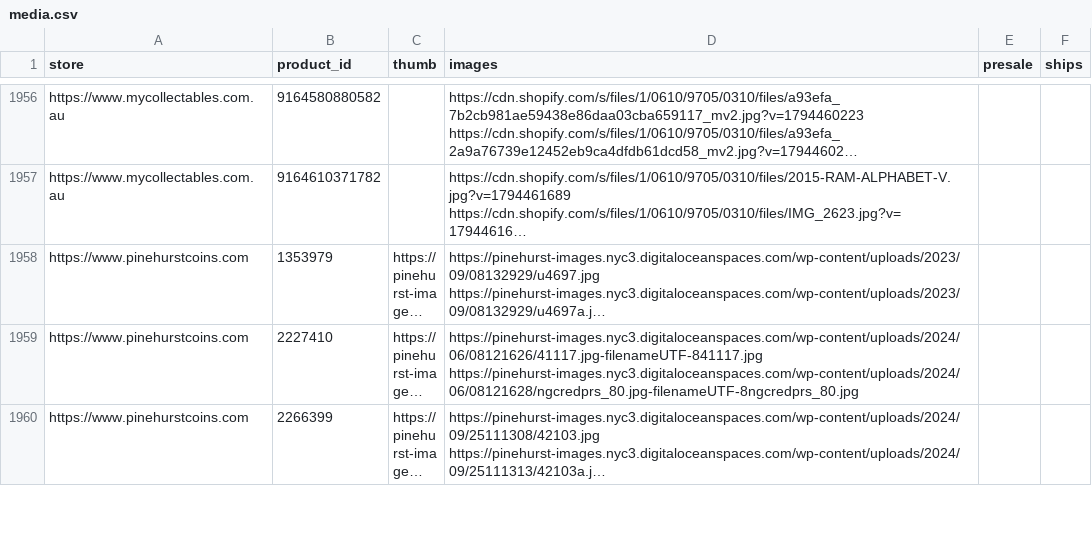
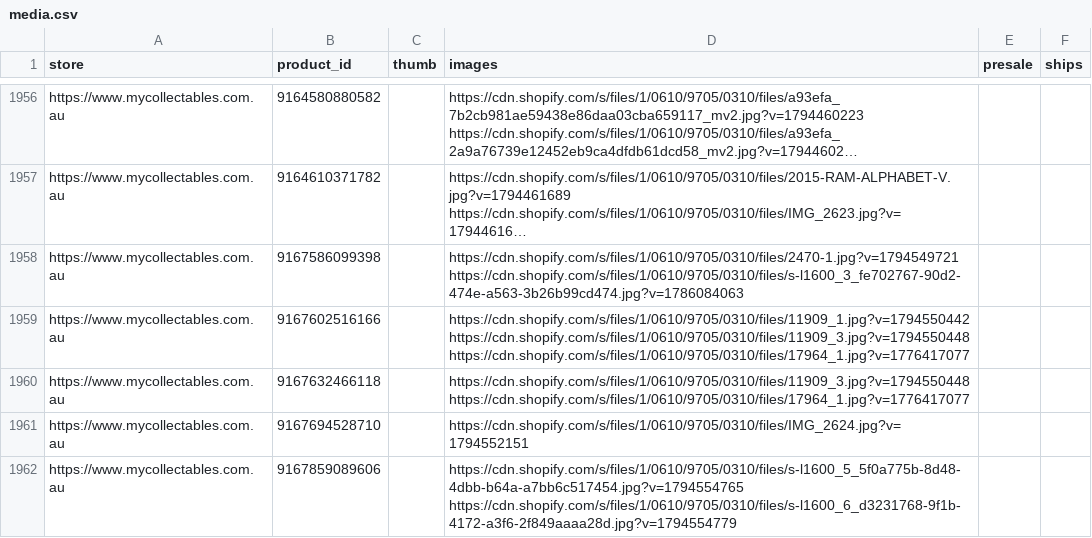
Before and after one commit to yazidTheThird/silver-market-heat-index, a CSV file: data/media.csv, drawn as a sheet; only a part is shown, gaps mark what is left out; the shorter side is filled out with more unchanged rows; long unchanged cells end in …; the diff covers the shown part only; the diff names each change by its address in the sheet, - before the commit and + after, or states it on an @@ line.

```diff
--- a/data/media.csv
+++ b/data/media.csv
+row 1958: https://www.mycollectables.com.au | 9167586099398 |  | https://cdn.shopify.com/s/files/1/0610/9705/0310/files/2470-1.jpg?v=1794549721 https://cdn.shopify.com/s/files/1/0610/9705/0310/files/s-l1600_3_fe702767-90d2-474e-a563-3b26b99cd474.jpg?v=1786084063
+row 1959: https://www.mycollectables.com.au | 9167602516166 |  | https://cdn.shopify.com/s/files/1/0610/9705/0310/files/11909_1.jpg?v=1794550442 https://cdn.shopify.com/s/files/1/0610/9705/0310/files/11909_3.jpg?v=1794550448 https://cdn.shopify.com/s/files/1/0610/9705/0310/files/17964_1.jpg?v=1776417077
+row 1960: https://www.mycollectables.com.au | 9167632466118 |  | https://cdn.shopify.com/s/files/1/0610/9705/0310/files/11909_3.jpg?v=1794550448 https://cdn.shopify.com/s/files/1/0610/9705/0310/files/17964_1.jpg?v=1776417077
+row 1961: https://www.mycollectables.com.au | 9167694528710 |  | https://cdn.shopify.com/s/files/1/0610/9705/0310/files/IMG_2624.jpg?v=1794552151
+row 1962: https://www.mycollectables.com.au | 9167859089606 |  | https://cdn.shopify.com/s/files/1/0610/9705/0310/files/s-l1600_5_5f0a775b-8d48-4dbb-b64a-a7bb6c517454.jpg?v=1794554765 https://cdn.shopify.com/s/files/1/0610/9705/0310/files/s-l1600_6_d3231768-9f1b-4172-a3f6-2f849aaaa28d.jpg?v=1794554779
```
Also changed, not shown: 5 added rows elsewhere in this file, data/collection_health.csv, data/hot_groups.csv, 6 other files.
